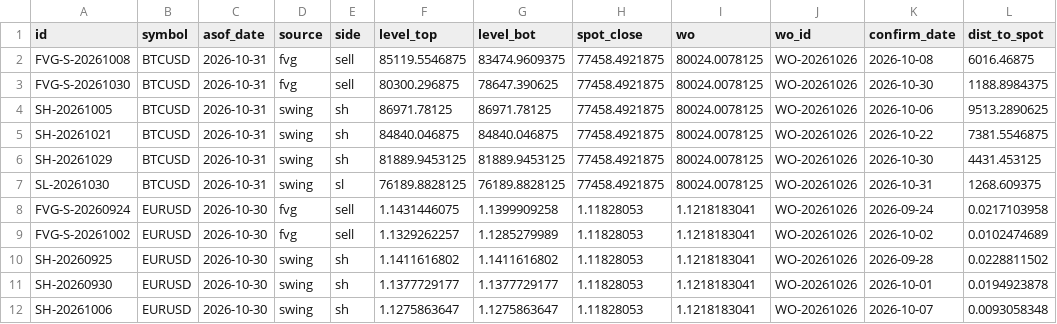
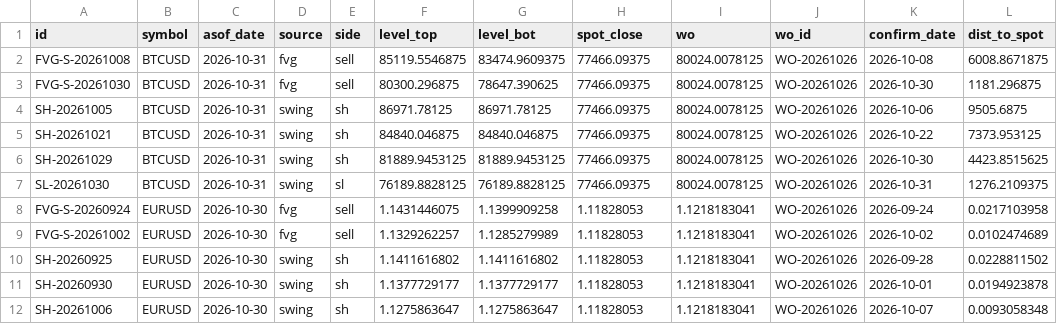
Before and after one commit to keenewong-ai/xauusd-bounce-live, a CSV file: data_levels.csv, drawn as a sheet; only a part is shown.

```diff
--- a/data_levels.csv
+++ b/data_levels.csv
@@ -1,8 +1,8 @@
 id,symbol,asof_date,source,side,level_top,level_bot,spot_close,wo,wo_id,confirm_date,dist_to_spot
-FVG-S-20261008,BTCUSD,2026-10-31,fvg,sell,85119.5546875,83474.9609375,77458.4921875,80024.0078125,WO-20261026,2026-10-08,6016.46875
-FVG-S-20261030,BTCUSD,2026-10-31,fvg,sell,80300.296875,78647.390625,77458.4921875,80024.0078125,WO-20261026,2026-10-30,1188.8984375
-SH-20261005,BTCUSD,2026-10-31,swing,sh,86971.78125,86971.78125,77458.4921875,80024.0078125,WO-20261026,2026-10-06,9513.2890625
-SH-20261021,BTCUSD,2026-10-31,swing,sh,84840.046875,84840.046875,77458.4921875,80024.0078125,WO-20261026,2026-10-22,7381.5546875
-SH-20261029,BTCUSD,2026-10-31,swing,sh,81889.9453125,81889.9453125,77458.4921875,80024.0078125,WO-20261026,2026-10-30,4431.453125
-SL-20261030,BTCUSD,2026-10-31,swing,sl,76189.8828125,76189.8828125,77458.4921875,80024.0078125,WO-20261026,2026-10-31,1268.609375
+FVG-S-20261008,BTCUSD,2026-10-31,fvg,sell,85119.5546875,83474.9609375,77466.09375,80024.0078125,WO-20261026,2026-10-08,6008.8671875
+FVG-S-20261030,BTCUSD,2026-10-31,fvg,sell,80300.296875,78647.390625,77466.09375,80024.0078125,WO-20261026,2026-10-30,1181.296875
+SH-20261005,BTCUSD,2026-10-31,swing,sh,86971.78125,86971.78125,77466.09375,80024.0078125,WO-20261026,2026-10-06,9505.6875
+SH-20261021,BTCUSD,2026-10-31,swing,sh,84840.046875,84840.046875,77466.09375,80024.0078125,WO-20261026,2026-10-22,7373.953125
+SH-20261029,BTCUSD,2026-10-31,swing,sh,81889.9453125,81889.9453125,77466.09375,80024.0078125,WO-20261026,2026-10-30,4423.8515625
+SL-20261030,BTCUSD,2026-10-31,swing,sl,76189.8828125,76189.8828125,77466.09375,80024.0078125,WO-20261026,2026-10-31,1276.2109375
 FVG-S-20260924,EURUSD,2026-10-30,fvg,sell,1.1431446075,1.1399909258,1.11828053,1.1218183041,WO-20261026,2026-09-24,0.0217103958
```
Also changed, not shown: 2 other files.
